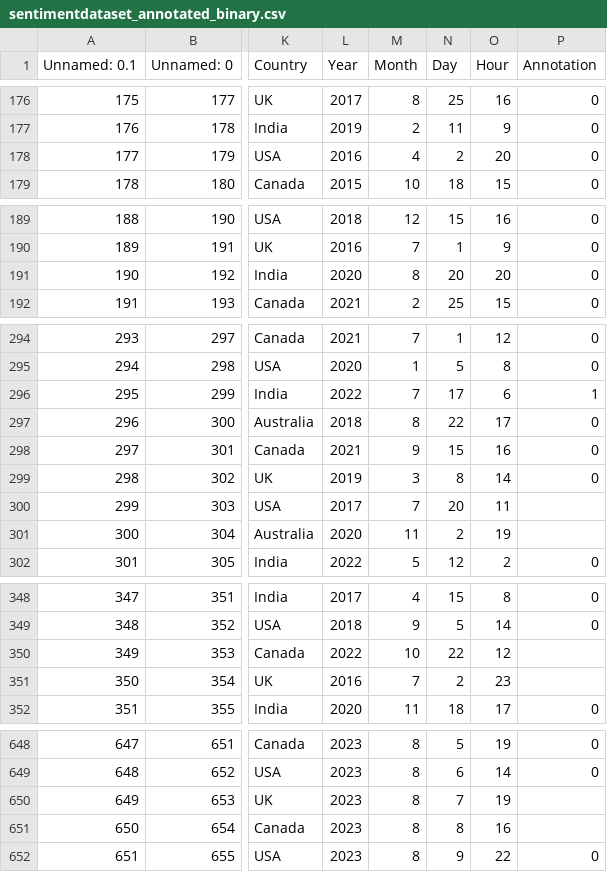
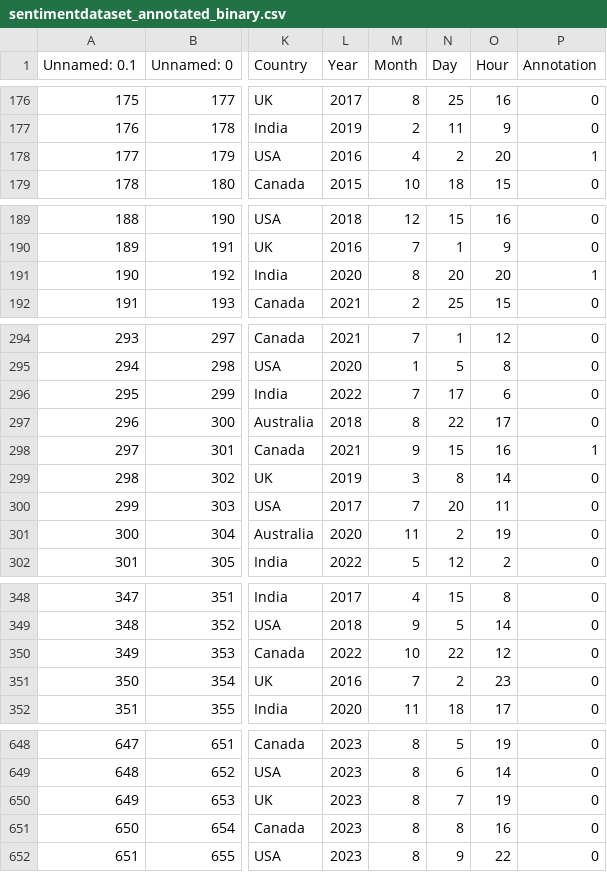
Before and after one commit to kmock930/Natural-Language-Processing, a CSV file: Project/data/Social_Media_Sentiments_Analysis_Dataset/sentimentdataset_annotated_binary.csv, drawn as a sheet; only a part is shown, gaps mark what is left out; the diff covers the shown part only; the diff names each change by its address in the sheet, - before the commit and + after, or states it on an @@ line.

```diff
--- a/Project/data/Social_Media_Sentiments_Analysis_Dataset/sentimentdataset_annotated_binary.csv
+++ b/Project/data/Social_Media_Sentiments_Analysis_Dataset/sentimentdataset_annotated_binary.csv
-P178 (Annotation): 0
+P178 (Annotation): 1
-P191 (Annotation): 0
+P191 (Annotation): 1
-P296 (Annotation): 1
+P296 (Annotation): 0
-P298 (Annotation): 0
+P298 (Annotation): 1
-P300:P301 (Annotation): (empty)
+P300:P301 (Annotation): 0
-P350:P351 (Annotation): (empty)
+P350:P351 (Annotation): 0
-P650:P651 (Annotation): (empty)
+P650:P651 (Annotation): 0
```
Also changed, not shown: 23 edited cells elsewhere in this file, Project/data/Social_Media_Sentiments_Analysis_Dataset/sentimentdataset_annotated.csv, 1 other file.
